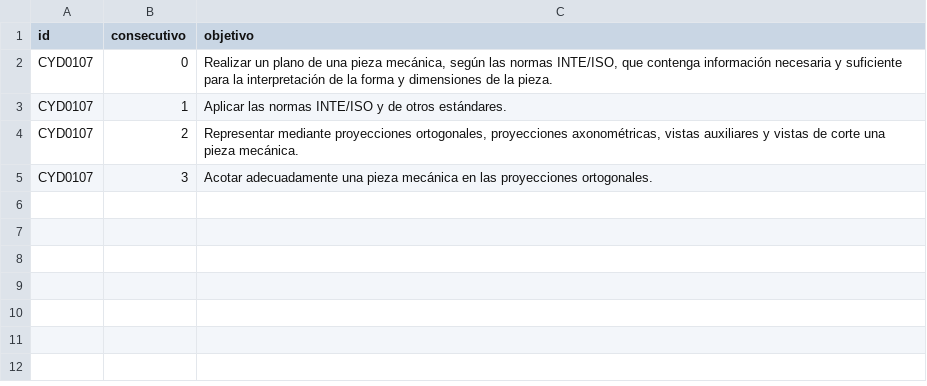
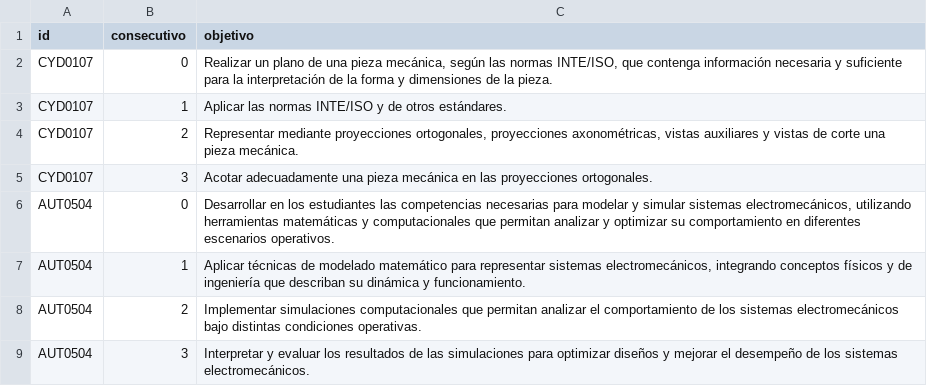
Before and after one commit to EIEM-TEC/CLIE, a CSV file: cursos/cursos_obj.csv, drawn as a sheet.

```diff
--- a/cursos/cursos_obj.csv
+++ b/cursos/cursos_obj.csv
@@ -5 +5,5 @@ CYD0107,2,"Representar mediante proyecciones ortogonales, proyecciones axonomét
 CYD0107,3,"Acotar adecuadamente una pieza mecánica en las proyecciones ortogonales."
+AUT0504,0,"Desarrollar en los estudiantes las competencias necesarias para modelar y simular sistemas electromecánicos, utilizando herramientas matemáticas y computacionales que permitan analizar y optimizar su comportamiento en diferentes escenarios operativos."
+AUT0504,1,"Aplicar técnicas de modelado matemático para representar sistemas electromecánicos, integrando conceptos físicos y de ingeniería que describan su dinámica y funcionamiento."
+AUT0504,2,"Implementar simulaciones computacionales que permitan analizar el comportamiento de los sistemas electromecánicos bajo distintas condiciones operativas."
+AUT0504,3,"Interpretar y evaluar los resultados de las simulaciones para optimizar diseños y mejorar el desempeño de los sistemas electromecánicos."
```
Also changed, not shown: cursos/cursos_malla.csv, 15 other files.
